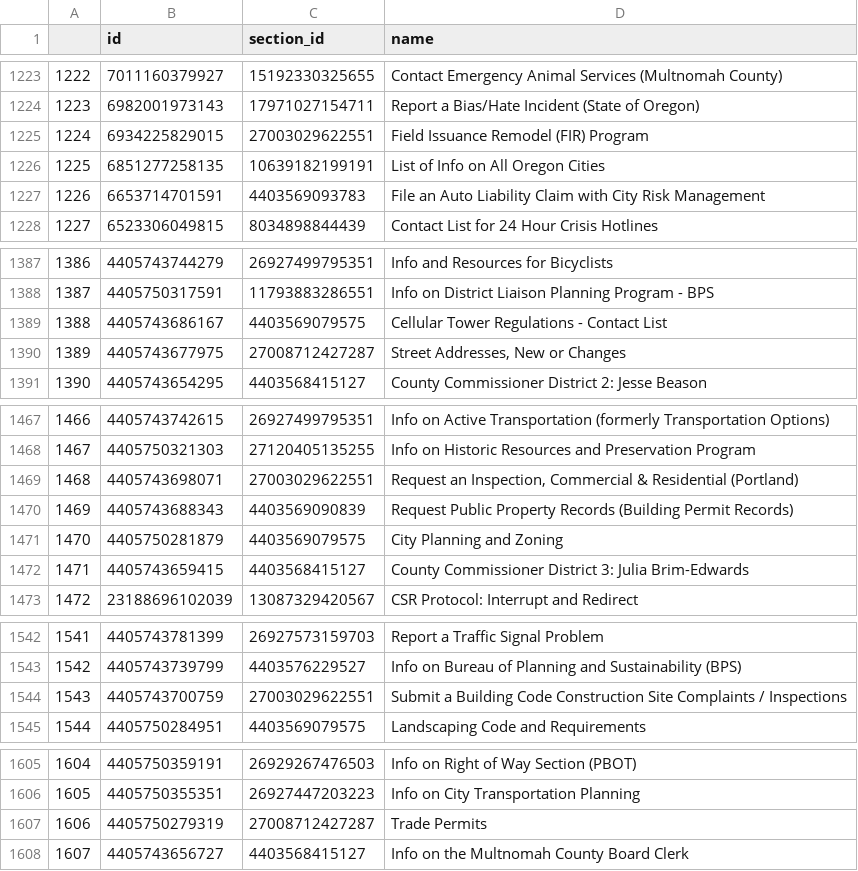
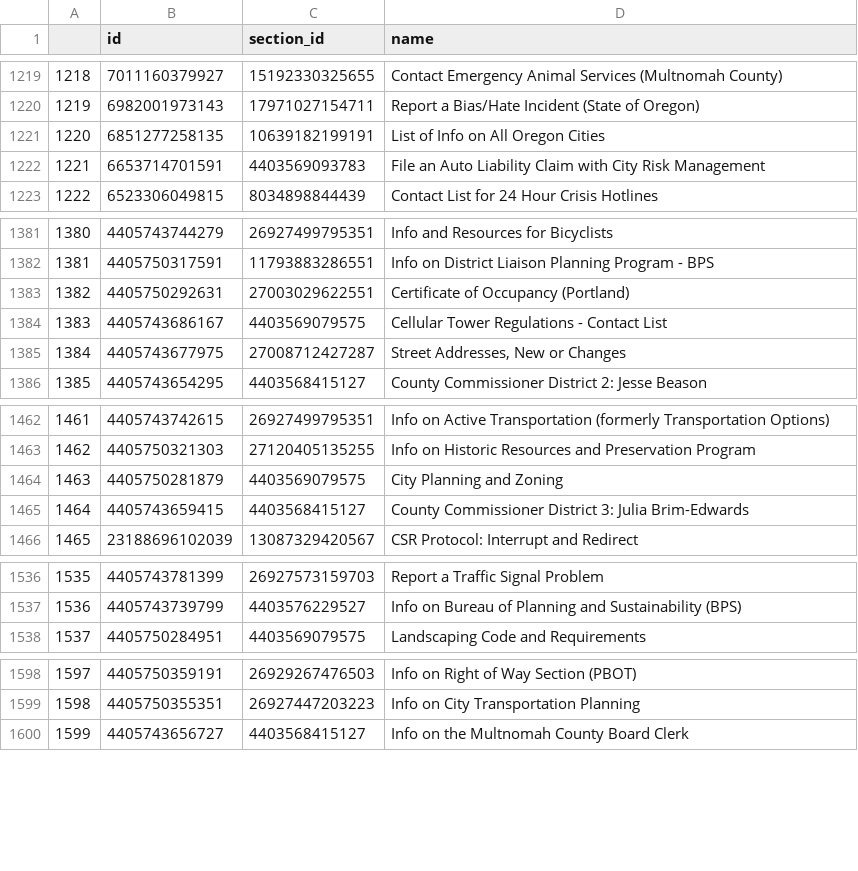
Before and after one commit to eGovPDX/zendesk-data-analysis, a CSV file: data/articles.csv, drawn as a sheet; only a part is shown, gaps mark what is left out; removed rows and columns are numbered as before the commit, all else as after; the diff covers the shown part only; the diff names each change by its address in the sheet, - before the commit and + after, or states it on an @@ line.

```diff
--- a/data/articles.csv
+++ b/data/articles.csv
@@ column A renumbered from row 3 down @@
-row 1225: 1224 | 6934225829015 | 27003029622551 | Field Issuance Remodel (FIR) Program
+row 1383: 1382 | 4405750292631 | 27003029622551 | Certificate of Occupancy (Portland)
@@ row 1469 moved to row 1283: 1282 @@
-row 1470: 1469 | 4405743688343 | 4403569090839 | Request Public Property Records (Building Permit Records)
-row 1544: 1543 | 4405743700759 | 27003029622551 | Submit a Building Code Construction Site Complaints / Inspections
-row 1607: 1606 | 4405750279319 | 27008712427287 | Trade Permits
```
Also changed, not shown: 1 added row, 6 removed rows, 1 moved row and 11 edited cells elsewhere in this file.
